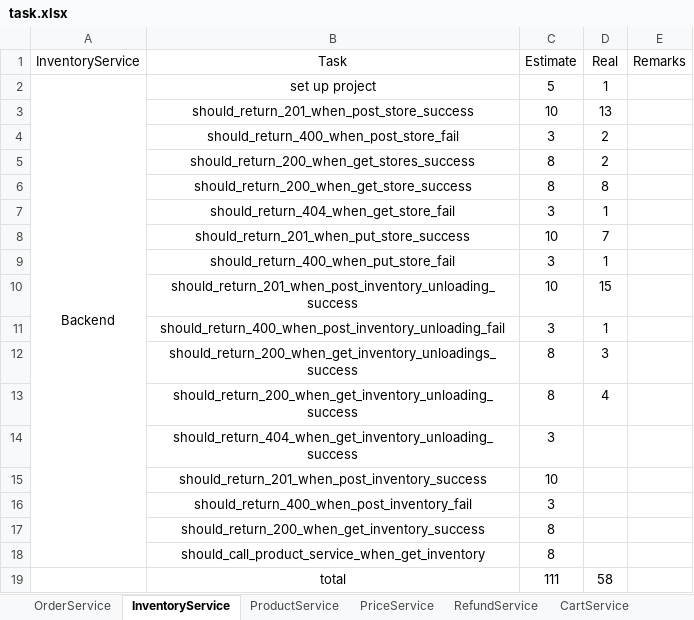
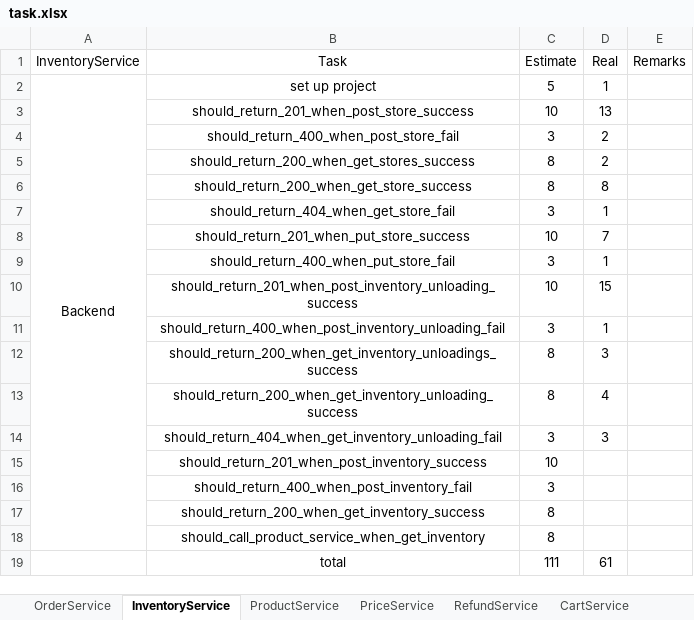
Before and after one commit to twzyliu/MicroService, an Excel workbook: task/task.xlsx, sheet InventoryService, drawn as a sheet; values as stored, in another font and other column widths than the file's, no borders; the diff names each change by its address in the sheet, - before the commit and + after, or states it on an @@ line.

Commit message:
should_return_404_when_get_inventory_unloading_fail

```diff
--- a/task/task.xlsx (sheet InventoryService)
+++ b/task/task.xlsx (sheet InventoryService)
-B14 (Task): should_return_404_when_get_inventory_unloading_success
+B14 (Task): should_return_404_when_get_inventory_unloading_fail
-D14 (Real): (empty)
+D14 (Real): 3
-D19 (Real): 58
+D19 (Real): 61
```
Also changed, not shown: sheet total, 2 other files.
